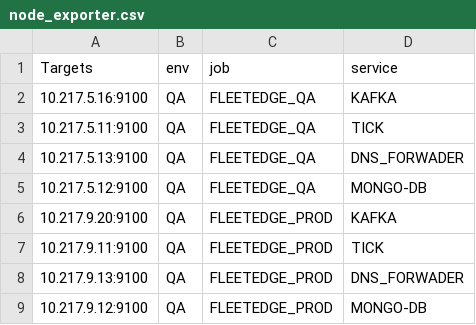
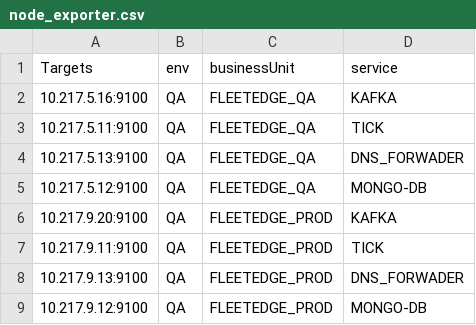
Before and after one commit to alagesh146/prometheus_targets, a CSV file: node_exporter.csv, drawn as a sheet.

Commit message:
Update node_exporter.csv

```diff
--- a/node_exporter.csv
+++ b/node_exporter.csv
@@ -1,2 +1,2 @@
-Targets,env,job,service
+Targets,env,businessUnit,service
 "10.217.5.16:9100","QA","FLEETEDGE_QA","KAFKA"
```
